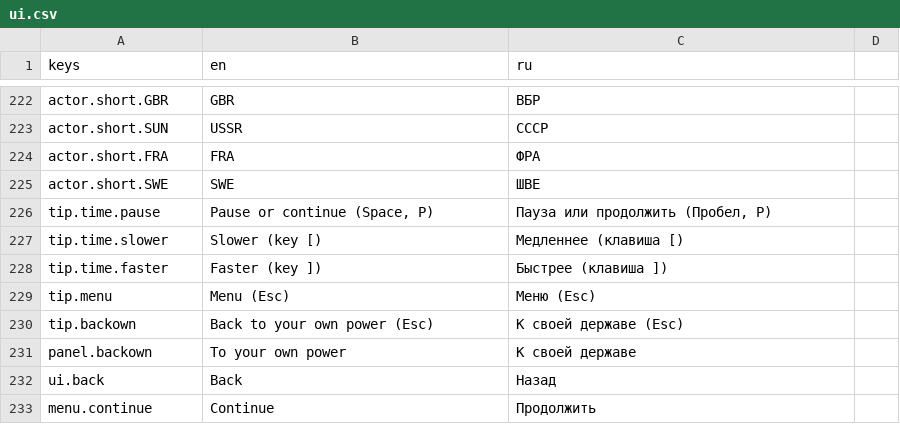
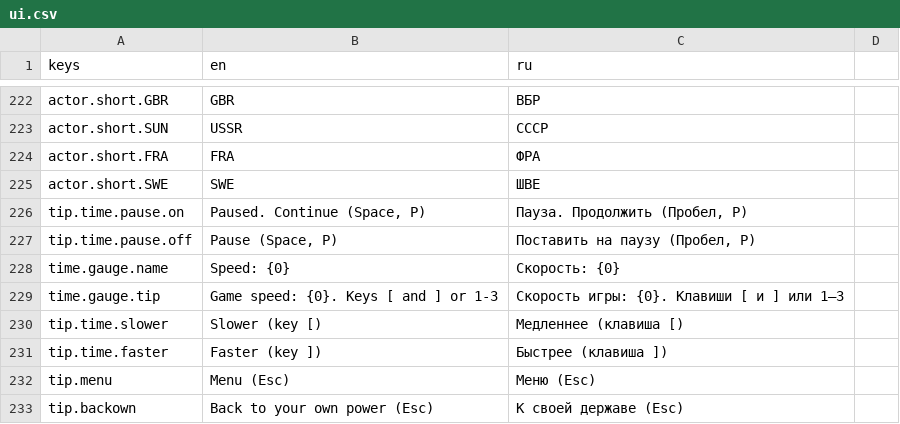
Before and after one commit to yvkalabuha/TechnoGame, a CSV file: src/Singularity.Client.Spike/locale/ui.csv, drawn as a sheet; only a part is shown, gaps mark what is left out; the shorter side is filled out with more unchanged rows.

```diff
--- a/src/Singularity.Client.Spike/locale/ui.csv
+++ b/src/Singularity.Client.Spike/locale/ui.csv
@@ -225,3 +225,6 @@ actor.short.FRA,FRA,ФРА
 actor.short.SWE,SWE,ШВЕ
-tip.time.pause,"Pause or continue (Space, P)","Пауза или продолжить (Пробел, P)"
+tip.time.pause.on,"Paused. Continue (Space, P)","Пауза. Продолжить (Пробел, P)"
+tip.time.pause.off,"Pause (Space, P)","Поставить на паузу (Пробел, P)"
+time.gauge.name,"Speed: {0}","Скорость: {0}"
+time.gauge.tip,"Game speed: {0}. Keys [ and ] or 1-3","Скорость игры: {0}. Клавиши [ и ] или 1–3"
 tip.time.slower,Slower (key [),Медленнее (клавиша [)
```
Also changed, not shown: 10 other files.
